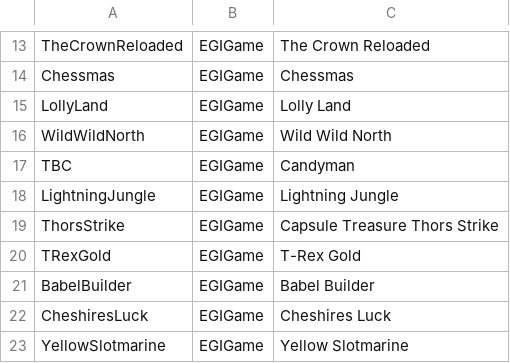
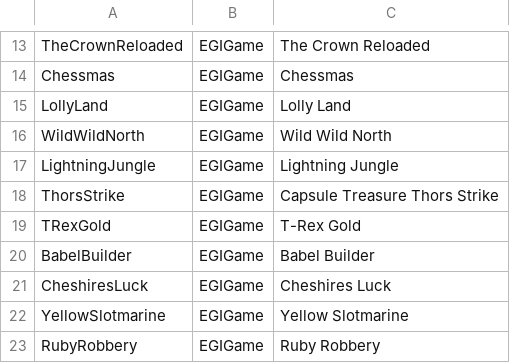
Before and after one commit to tecnodata2015/slots, a CSV file: swintt.csv, drawn as a sheet; only a part is shown, gaps mark what is left out; the shorter side is filled out with more unchanged rows; the diff names each change by its address in the sheet, - before the commit and + after, or states it on an @@ line.

Commit message:
actualizacin swintt

```diff
--- a/swintt.csv
+++ b/swintt.csv
-row 17: TBC | EGIGame | Candyman
```
